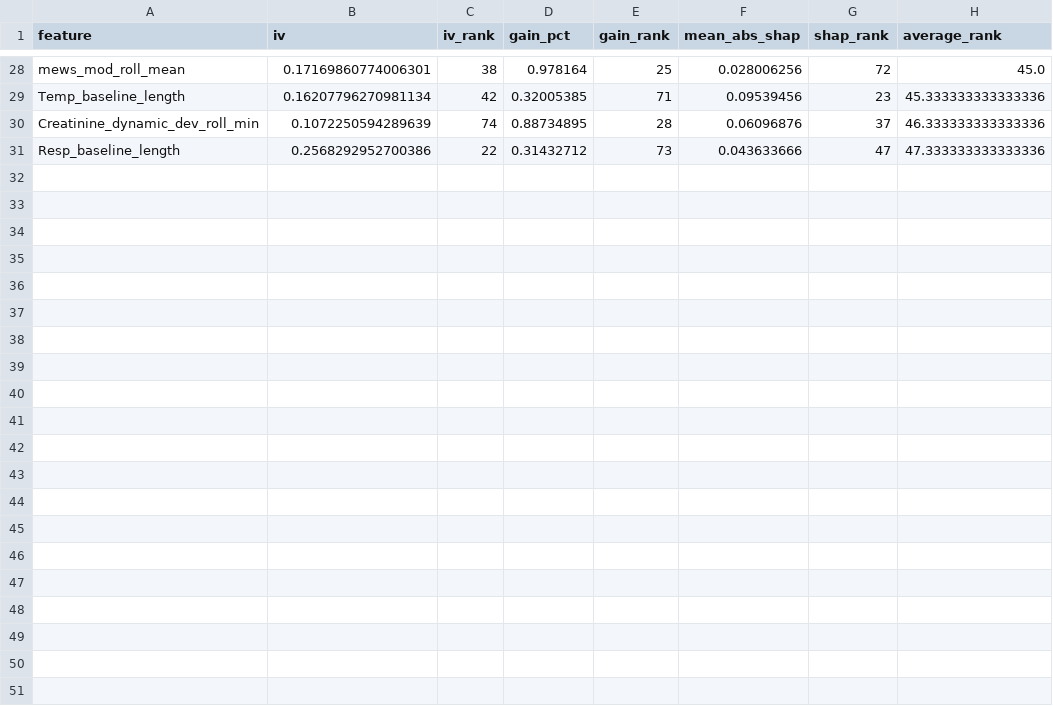
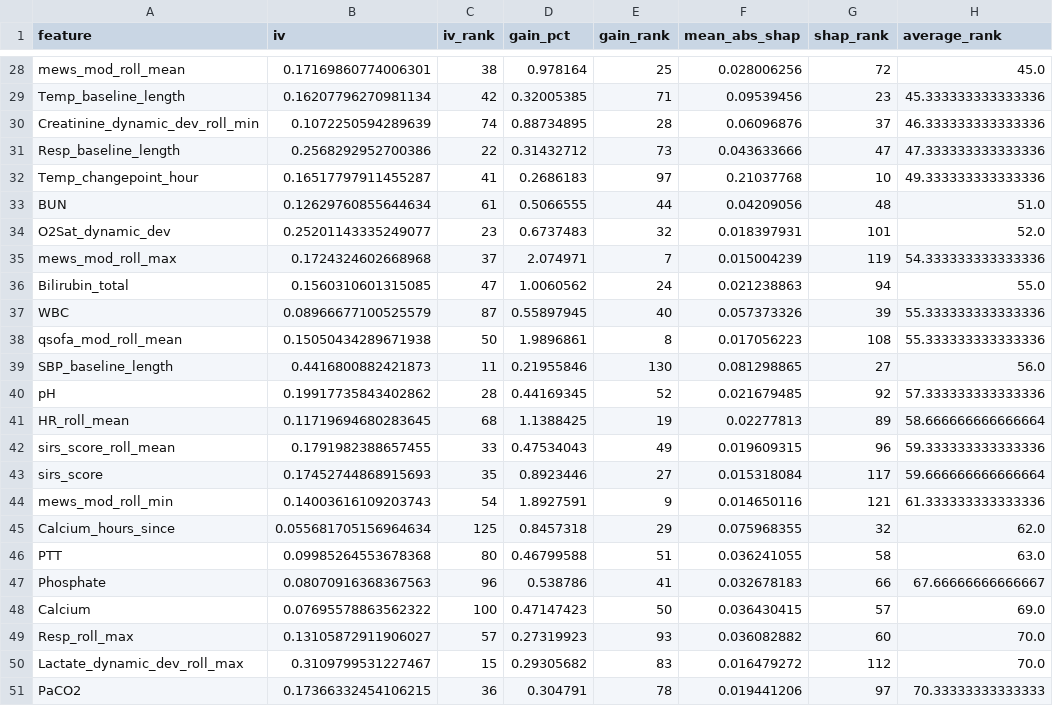
Before and after one commit to rushillshah/SepsisBot, a CSV file: data/processed/feature_analysis/combined_ranking.csv, drawn as a sheet; only a part is shown, gaps mark what is left out; the diff names each change by its address in the sheet, - before the commit and + after, or states it on an @@ line.

```diff
--- a/data/processed/feature_analysis/combined_ranking.csv
+++ b/data/processed/feature_analysis/combined_ranking.csv
+row 32: Temp_changepoint_hour | 0.16517797911455287 | 41 | 0.2686183 | 97 | 0.21037768 | 10 | 49.333333333333336
+row 33: BUN | 0.12629760855644634 | 61 | 0.5066555 | 44 | 0.04209056 | 48 | 51.0
+row 34: O2Sat_dynamic_dev | 0.25201143335249077 | 23 | 0.6737483 | 32 | 0.018397931 | 101 | 52.0
+row 35: mews_mod_roll_max | 0.1724324602668968 | 37 | 2.074971 | 7 | 0.015004239 | 119 | 54.333333333333336
+row 36: Bilirubin_total | 0.1560310601315085 | 47 | 1.0060562 | 24 | 0.021238863 | 94 | 55.0
+row 37: WBC | 0.08966677100525579 | 87 | 0.55897945 | 40 | 0.057373326 | 39 | 55.333333333333336
+row 38: qsofa_mod_roll_mean | 0.15050434289671938 | 50 | 1.9896861 | 8 | 0.017056223 | 108 | 55.333333333333336
+row 39: SBP_baseline_length | 0.4416800882421873 | 11 | 0.21955846 | 130 | 0.081298865 | 27 | 56.0
+row 40: pH | 0.19917735843402862 | 28 | 0.44169345 | 52 | 0.021679485 | 92 | 57.333333333333336
+row 41: HR_roll_mean | 0.11719694680283645 | 68 | 1.1388425 | 19 | 0.02277813 | 89 | 58.666666666666664
+row 42: sirs_score_roll_mean | 0.1791982388657455 | 33 | 0.47534043 | 49 | 0.019609315 | 96 | 59.333333333333336
+row 43: sirs_score | 0.17452744868915693 | 35 | 0.8923446 | 27 | 0.015318084 | 117 | 59.666666666666664
+row 44: mews_mod_roll_min | 0.14003616109203743 | 54 | 1.8927591 | 9 | 0.014650116 | 121 | 61.333333333333336
+row 45: Calcium_hours_since | 0.055681705156964634 | 125 | 0.8457318 | 29 | 0.075968355 | 32 | 62.0
+row 46: PTT | 0.09985264553678368 | 80 | 0.46799588 | 51 | 0.036241055 | 58 | 63.0
+row 47: Phosphate | 0.08070916368367563 | 96 | 0.538786 | 41 | 0.032678183 | 66 | 67.66666666666667
+row 48: Calcium | 0.07695578863562322 | 100 | 0.47147423 | 50 | 0.036430415 | 57 | 69.0
+row 49: Resp_roll_max | 0.13105872911906027 | 57 | 0.27319923 | 93 | 0.036082882 | 60 | 70.0
+row 50: Lactate_dynamic_dev_roll_max | 0.3109799531227467 | 15 | 0.29305682 | 83 | 0.016479272 | 112 | 70.0
+row 51: PaCO2 | 0.17366332454106215 | 36 | 0.304791 | 78 | 0.019441206 | 97 | 70.33333333333333
```
Also changed, not shown: data/processed/feature_analysis/shap_ranking.csv, 3 other files.
